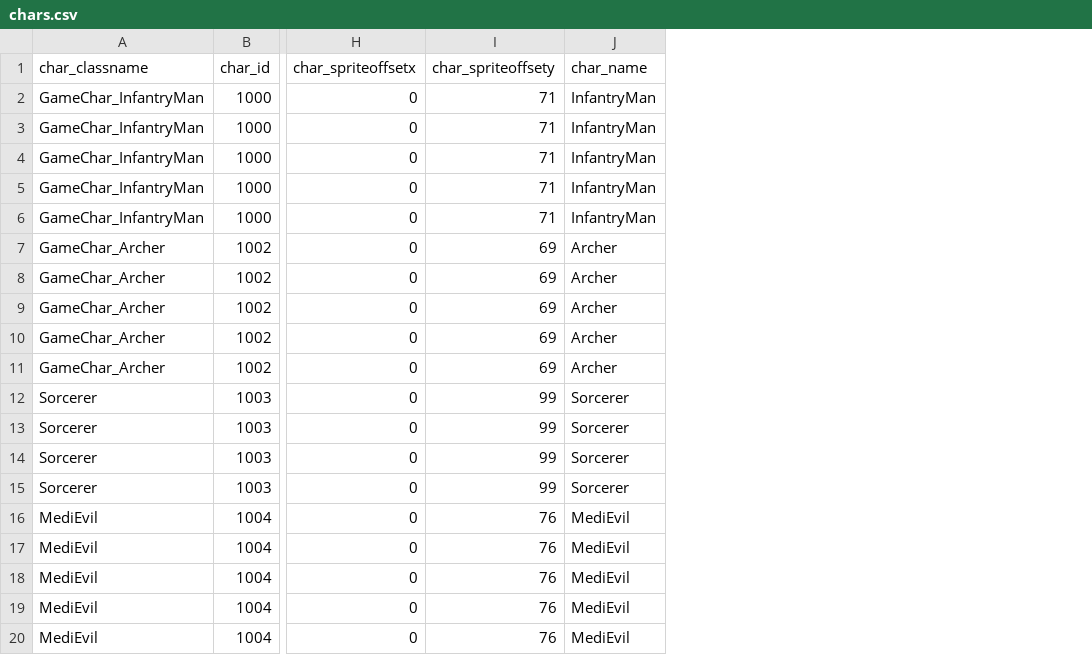
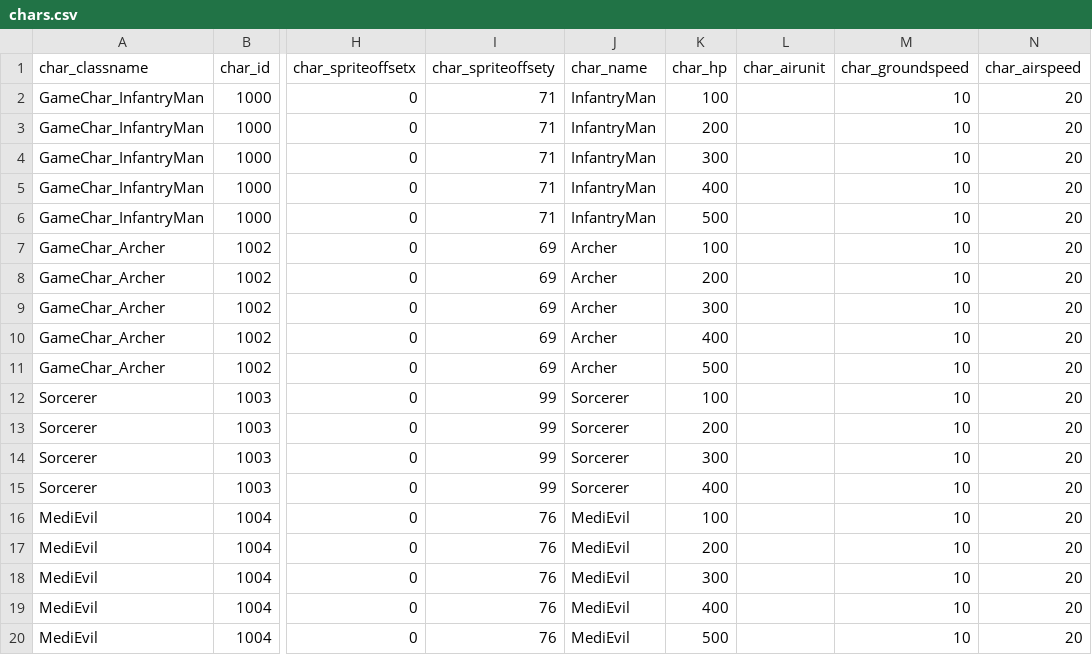
Before and after one commit to liuyucoder/Cocos_JS_RPG, a CSV file: res/csv/chars.csv, drawn as a sheet; only a part is shown, gaps mark what is left out; the diff names each change by its address in the sheet, - before the commit and + after, or states it on an @@ line.

```diff
--- a/res/csv/chars.csv
+++ b/res/csv/chars.csv
+column K (char_hp), rows 2-20: 100 | 200 | 300 | 400 | 500 | 100 | 200 | 300 | 400 | 500 | 100 | 200 | 300 | 400 | 100 | 200 | 300 | 400 | 500
+column L (char_airunit), empty
+column M (char_groundspeed), rows 2-20: all 10
+column N (char_airspeed), rows 2-20: all 20
```
Also changed, not shown: 7 other files.
